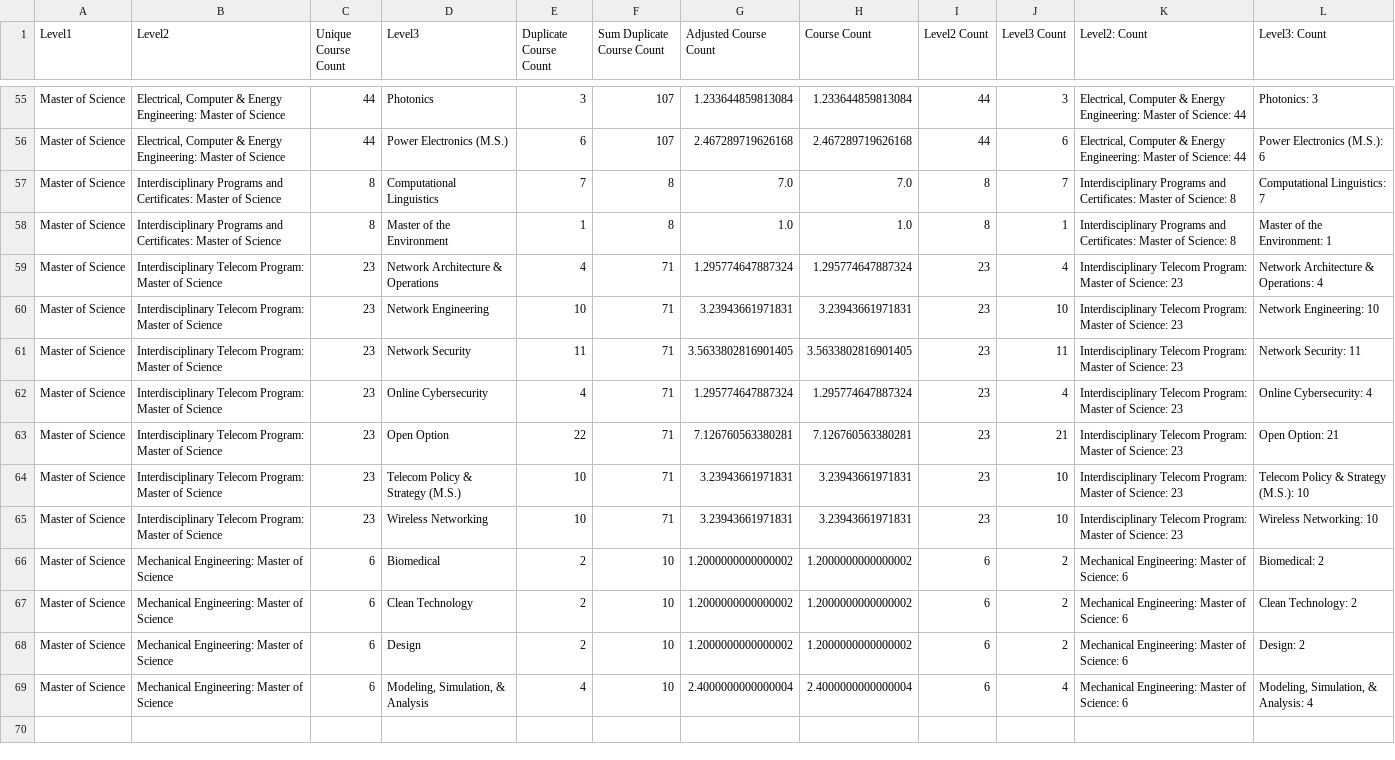
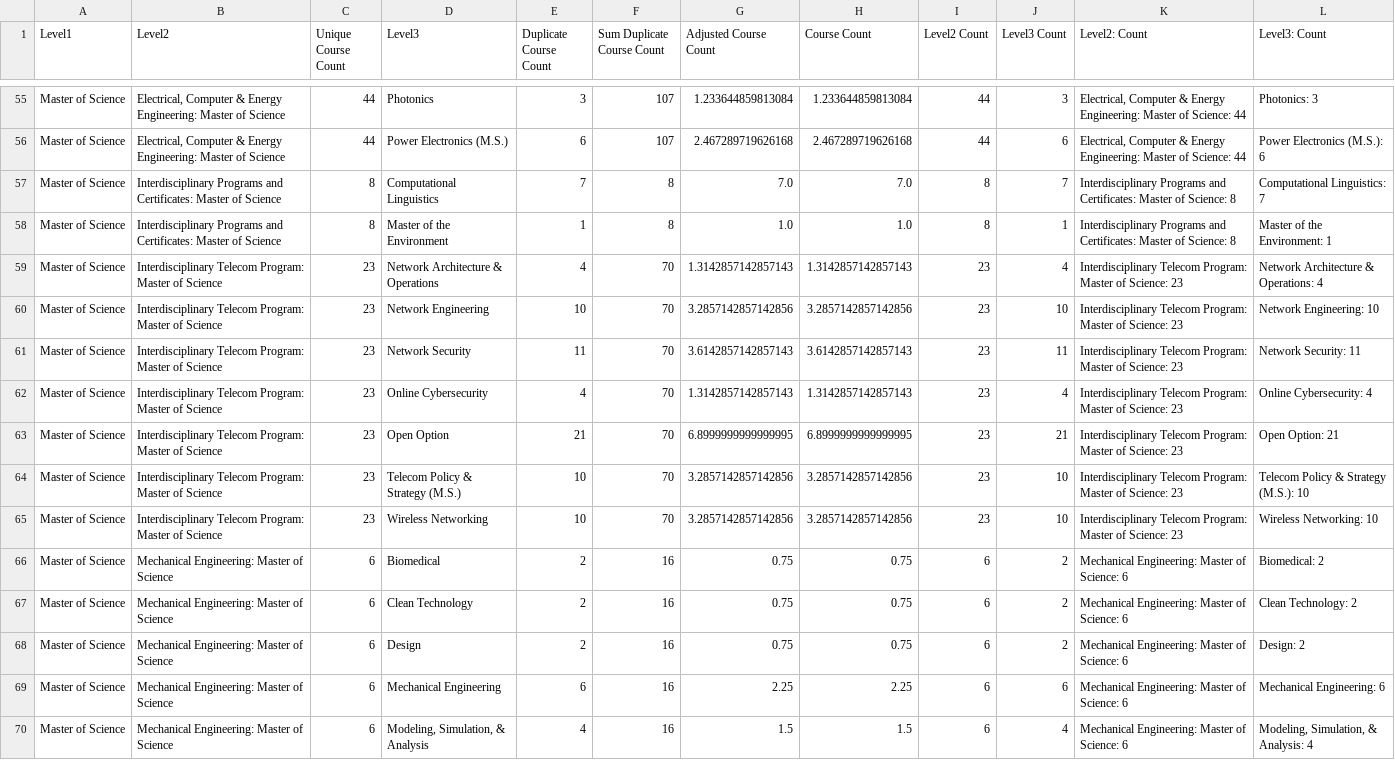
Before and after one commit to jmfoster/online_course_mapping, a CSV file: docs/data/Vizuly_ProgramMapping.csv, drawn as a sheet; only a part is shown, gaps mark what is left out.

```diff
--- a/docs/data/Vizuly_ProgramMapping.csv
+++ b/docs/data/Vizuly_ProgramMapping.csv
@@ -58,12 +58,13 @@ Master of Science,Interdisciplinary Programs and Certificates: Master of Science
 Master of Science,Interdisciplinary Programs and Certificates: Master of Science,8,Master of the Environment,1,8,1.0,1.0,8,1,Interdisciplinary Programs and Certificates: Master of Science: 8,Master of the Environment: 1
-Master of Science,Interdisciplinary Telecom Program: Master of Science,23,Network Architecture & Operations,4,71,1.295774647887324,1.295774647887324,23,4,Interdisciplinary Telecom Program: Master of Science: 23,Network Architecture & Operations: 4
-Master of Science,Interdisciplinary Telecom Program: Master of Science,23,Network Engineering,10,71,3.23943661971831,3.23943661971831,23,10,Interdisciplinary Telecom Program: Master of Science: 23,Network Engineering: 10
-Master of Science,Interdisciplinary Telecom Program: Master of Science,23,Network Security,11,71,3.5633802816901405,3.5633802816901405,23,11,Interdisciplinary Telecom Program: Master of Science: 23,Network Security: 11
-Master of Science,Interdisciplinary Telecom Program: Master of Science,23,Online Cybersecurity,4,71,1.295774647887324,1.295774647887324,23,4,Interdisciplinary Telecom Program: Master of Science: 23,Online Cybersecurity: 4
-Master of Science,Interdisciplinary Telecom Program: Master of Science,23,Open Option,22,71,7.126760563380281,7.126760563380281,23,21,Interdisciplinary Telecom Program: Master of Science: 23,Open Option: 21
-Master of Science,Interdisciplinary Telecom Program: Master of Science,23,Telecom Policy & Strategy (M.S.),10,71,3.23943661971831,3.23943661971831,23,10,Interdisciplinary Telecom Program: Master of Science: 23,Telecom Policy & Strategy (M.S.): 10
-Master of Science,Interdisciplinary Telecom Program: Master of Science,23,Wireless Networking,10,71,3.23943661971831,3.23943661971831,23,10,Interdisciplinary Telecom Program: Master of Science: 23,Wireless Networking: 10
-Master of Science,Mechanical Engineering: Master of Science,6,Biomedical,2,10,1.2000000000000002,1.2000000000000002,6,2,Mechanical Engineering: Master of Science: 6,Biomedical: 2
-Master of Science,Mechanical Engineering: Master of Science,6,Clean Technology,2,10,1.2000000000000002,1.2000000000000002,6,2,Mechanical Engineering: Master of Science: 6,Clean Technology: 2
-Master of Science,Mechanical Engineering: Master of Science,6,Design,2,10,1.2000000000000002,1.2000000000000002,6,2,Mechanical Engineering: Master of Science: 6,Design: 2
-Master of Science,Mechanical Engineering: Master of Science,6,"Modeling, Simulation, & Analysis",4,10,2.4000000000000004,2.4000000000000004,6,4,Mechanical Engineering: Master of Science: 6,"Modeling, Simulation, & Analysis: 4"
+Master of Science,Interdisciplinary Telecom Program: Master of Science,23,Network Architecture & Operations,4,70,1.3142857142857143,1.3142857142857143,23,4,Interdisciplinary Telecom Program: Master of Science: 23,Network Architecture & Operations: 4
+Master of Science,Interdisciplinary Telecom Program: Master of Science,23,Network Engineering,10,70,3.2857142857142856,3.2857142857142856,23,10,Interdisciplinary Telecom Program: Master of Science: 23,Network Engineering: 10
+Master of Science,Interdisciplinary Telecom Program: Master of Science,23,Network Security,11,70,3.6142857142857143,3.6142857142857143,23,11,Interdisciplinary Telecom Program: Master of Science: 23,Network Security: 11
+Master of Science,Interdisciplinary Telecom Program: Master of Science,23,Online Cybersecurity,4,70,1.3142857142857143,1.3142857142857143,23,4,Interdisciplinary Telecom Program: Master of Science: 23,Online Cybersecurity: 4
+Master of Science,Interdisciplinary Telecom Program: Master of Science,23,Open Option,21,70,6.8999999999999995,6.8999999999999995,23,21,Interdisciplinary Telecom Program: Master of Science: 23,Open Option: 21
+Master of Science,Interdisciplinary Telecom Program: Master of Science,23,Telecom Policy & Strategy (M.S.),10,70,3.2857142857142856,3.2857142857142856,23,10,Interdisciplinary Telecom Program: Master of Science: 23,Telecom Policy & Strategy (M.S.): 10
+Master of Science,Interdisciplinary Telecom Program: Master of Science,23,Wireless Networking,10,70,3.2857142857142856,3.2857142857142856,23,10,Interdisciplinary Telecom Program: Master of Science: 23,Wireless Networking: 10
+Master of Science,Mechanical Engineering: Master of Science,6,Biomedical,2,16,0.75,0.75,6,2,Mechanical Engineering: Master of Science: 6,Biomedical: 2
+Master of Science,Mechanical Engineering: Master of Science,6,Clean Technology,2,16,0.75,0.75,6,2,Mechanical Engineering: Master of Science: 6,Clean Technology: 2
+Master of Science,Mechanical Engineering: Master of Science,6,Design,2,16,0.75,0.75,6,2,Mechanical Engineering: Master of Science: 6,Design: 2
+Master of Science,Mechanical Engineering: Master of Science,6,Mechanical Engineering,6,16,2.25,2.25,6,6,Mechanical Engineering: Master of Science: 6,Mechanical Engineering: 6
+Master of Science,Mechanical Engineering: Master of Science,6,"Modeling, Simulation, & Analysis",4,16,1.5,1.5,6,4,Mechanical Engineering: Master of Science: 6,"Modeling, Simulation, & Analysis: 4"
```
Also changed, not shown: docs/data/Vizuly_ProgramMapping_4levels.csv, 7 other files.
